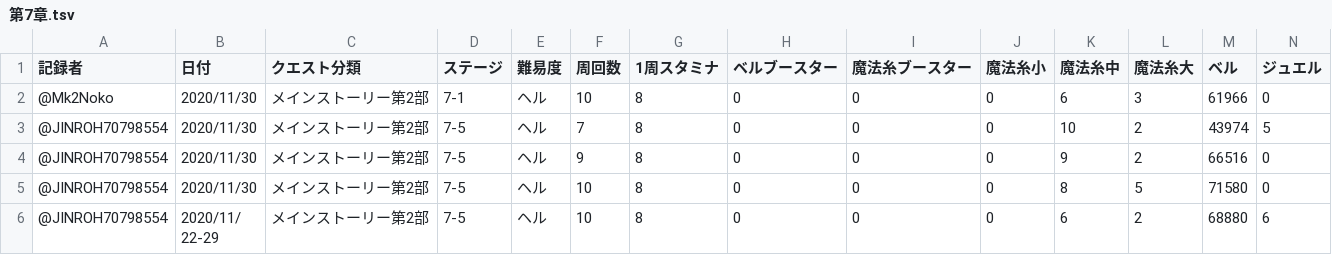
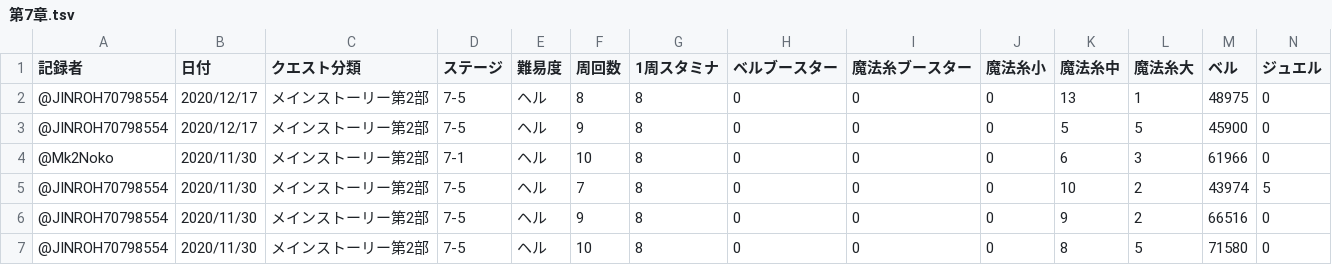
Before and after one commit to noko-noko-mk2/mgcm-data, a TSV file: data/メインストーリー第2部/第7章.tsv, drawn as a sheet; only a part is shown; the shorter side is filled out with more unchanged rows; rows hold the shown columns only; the diff names each change by its address in the sheet, - before the commit and + after, or states it on an @@ line.

```diff
--- a/data/メインストーリー第2部/第7章.tsv
+++ b/data/メインストーリー第2部/第7章.tsv
+row 2: @JINROH70798554 | 2020/12/17 | メインストーリー第2部 | 7-5 | ヘル | 8 | 8 | 0 | 0 | 0 | 13 | 1 | 48975 | 0
+row 3: @JINROH70798554 | 2020/12/17 | メインストーリー第2部 | 7-5 | ヘル | 9 | 8 | 0 | 0 | 0 | 5 | 5 | 45900 | 0
```
Also changed, not shown: data/メインストーリー第2部/第11章.tsv, data/メインストーリー第2部/第12章.tsv, 4 other files.
